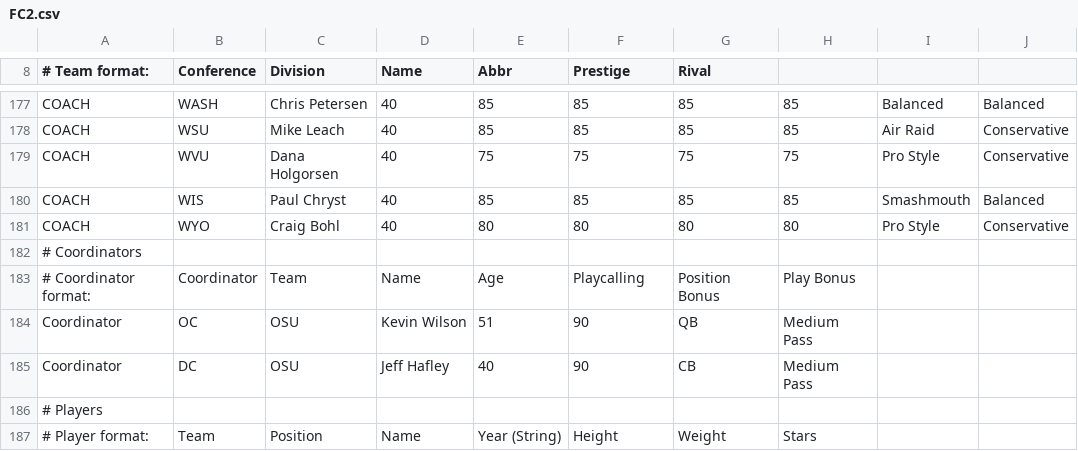
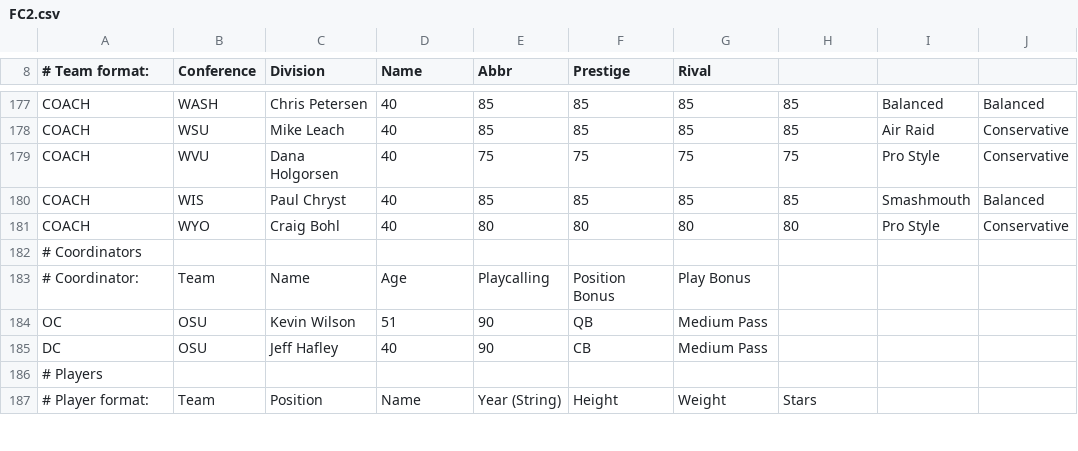
Before and after one commit to cworrix/cworx, a CSV file: FC2.csv, drawn as a sheet; only a part is shown, gaps mark what is left out.

Commit message:
Update FC2.csv

```diff
--- a/FC2.csv
+++ b/FC2.csv
@@ -182,5 +182,5 @@ COACH,WYO,Craig Bohl,40,80,80,80,80,Pro Style,Conservative,
 # Coordinators,,,,,,,,,,
-# Coordinator format:,Coordinator,Team,Name,Age,Playcalling,Position Bonus,Play Bonus,,,
-Coordinator,OC,OSU,Kevin Wilson,51,90,QB,Medium Pass,,,
-Coordinator,DC,OSU,Jeff Hafley,40,90,CB,Medium Pass,,,
+# Coordinator:,Team,Name,Age,Playcalling,Position Bonus,Play Bonus,,,,
+OC,OSU,Kevin Wilson,51,90,QB,Medium Pass,,,,
+DC,OSU,Jeff Hafley,40,90,CB,Medium Pass,,,,
 # Players,,,,,,,,,,
```
